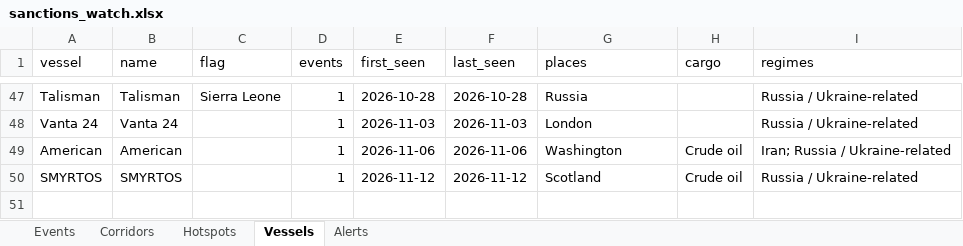
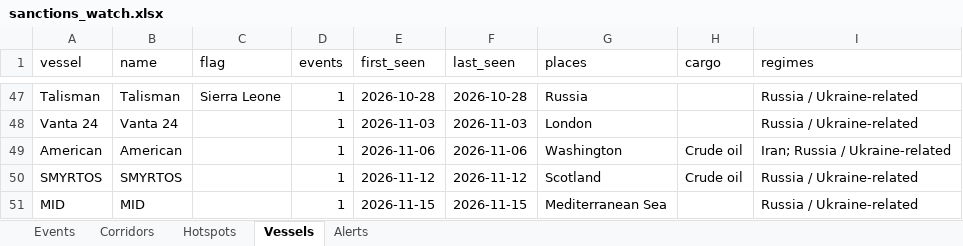
Before and after one commit to eduaresco-ctrl/Global-Sanctions-Watchlist-Control, an Excel workbook: docs/sanctions_watch.xlsx, sheet Vessels, drawn as a sheet; only a part is shown, gaps mark what is left out; values as stored, in another font and other column widths than the file's, no borders; the diff names each change by its address in the sheet, - before the commit and + after, or states it on an @@ line.

```diff
--- a/docs/sanctions_watch.xlsx (sheet Vessels)
+++ b/docs/sanctions_watch.xlsx (sheet Vessels)
+row 51: MID | MID |  | 1 | 2026-11-15 | 2026-11-15 | Mediterranean Sea |  | Russia / Ukraine-related
```
Also changed, not shown: sheet Events, sheet Hotspots, sheet Corridors, 4 other files.
